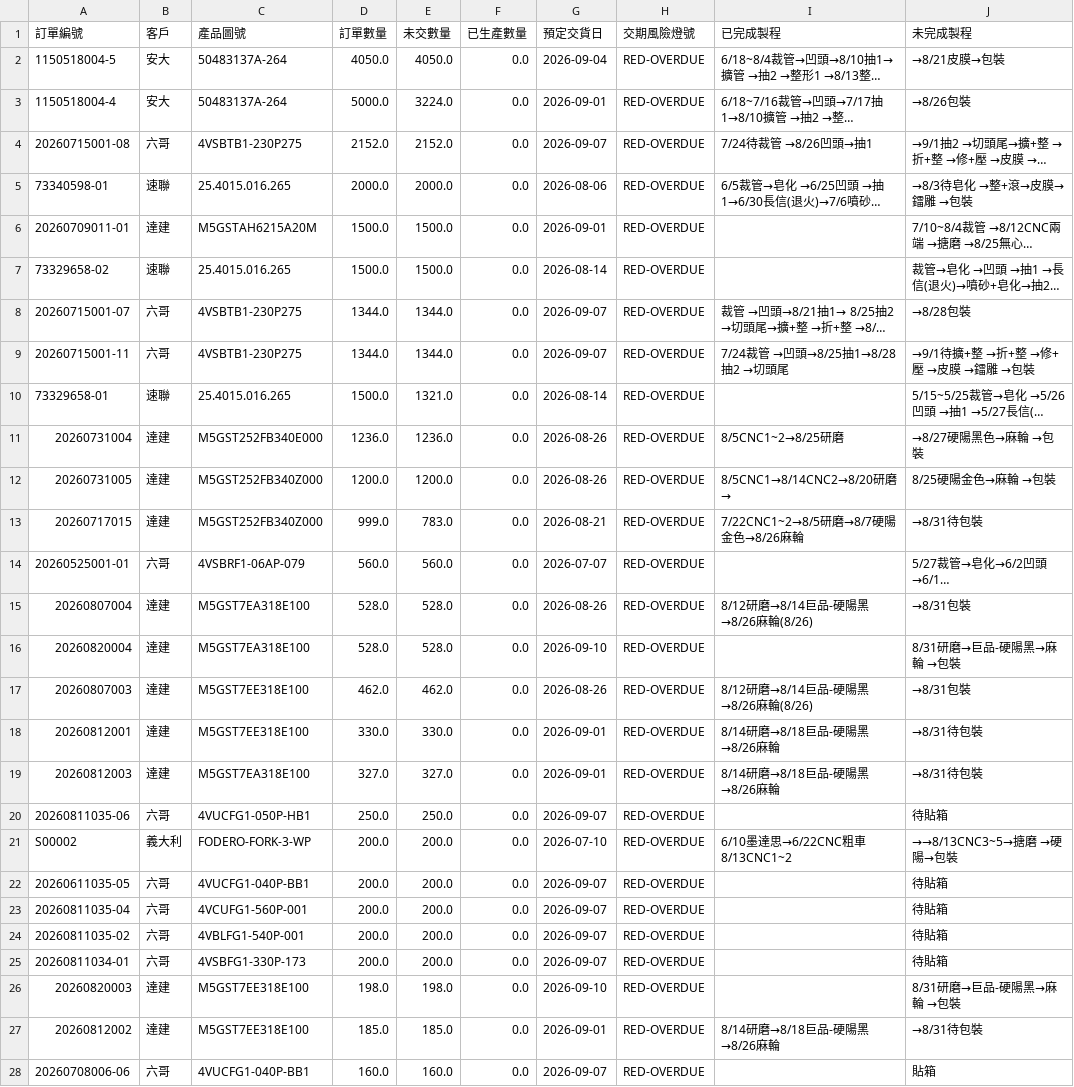
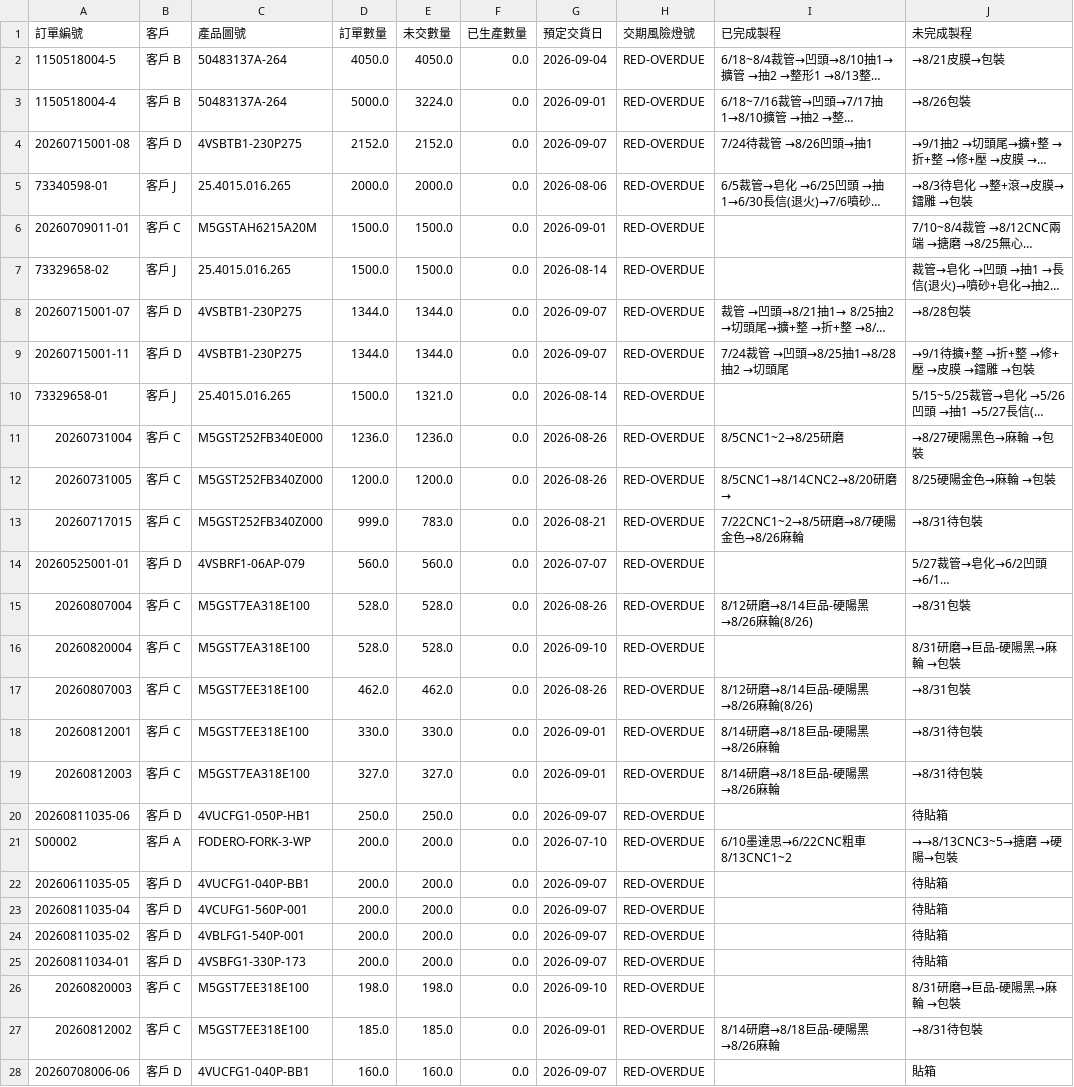
Before and after one commit to o0911029367/JINYOU-test, a CSV file: plant_summary_dashboard.csv, drawn as a sheet; only a part is shown; long unchanged cells end in …; the diff covers the shown part only; the diff names each change by its address in the sheet, - before the commit and + after, or states it on an @@ line.

```diff
--- a/plant_summary_dashboard.csv
+++ b/plant_summary_dashboard.csv
-B2:B3 (客戶): 安大
+B2:B3 (客戶): 客戶 B
-B4 (客戶): 六哥
+B4 (客戶): 客戶 D
-B5 (客戶): 速聯
+B5 (客戶): 客戶 J
-B6 (客戶): 達建
+B6 (客戶): 客戶 C
-B7 (客戶): 速聯
+B7 (客戶): 客戶 J
-B8:B9 (客戶): 六哥
+B8:B9 (客戶): 客戶 D
-B10 (客戶): 速聯
+B10 (客戶): 客戶 J
-B11:B13 (客戶): 達建
+B11:B13 (客戶): 客戶 C
-B14 (客戶): 六哥
+B14 (客戶): 客戶 D
-B15:B19 (客戶): 達建
+B15:B19 (客戶): 客戶 C
-B20 (客戶): 六哥
+B20 (客戶): 客戶 D
-B21 (客戶): 義大利
+B21 (客戶): 客戶 A
-B22:B25 (客戶): 六哥
+B22:B25 (客戶): 客戶 D
-B26:B27 (客戶): 達建
+B26:B27 (客戶): 客戶 C
-B28 (客戶): 六哥
+B28 (客戶): 客戶 D
```
Also changed, not shown: 97 edited cells elsewhere in this file, 2 other files.
